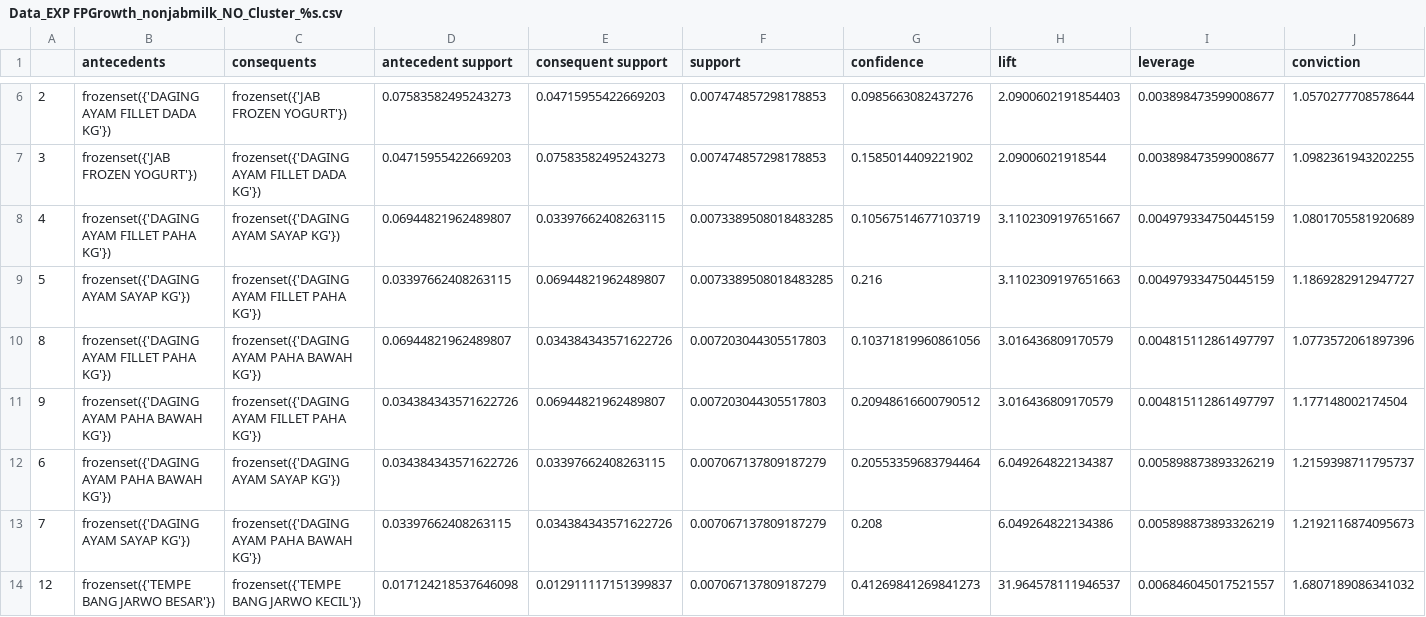
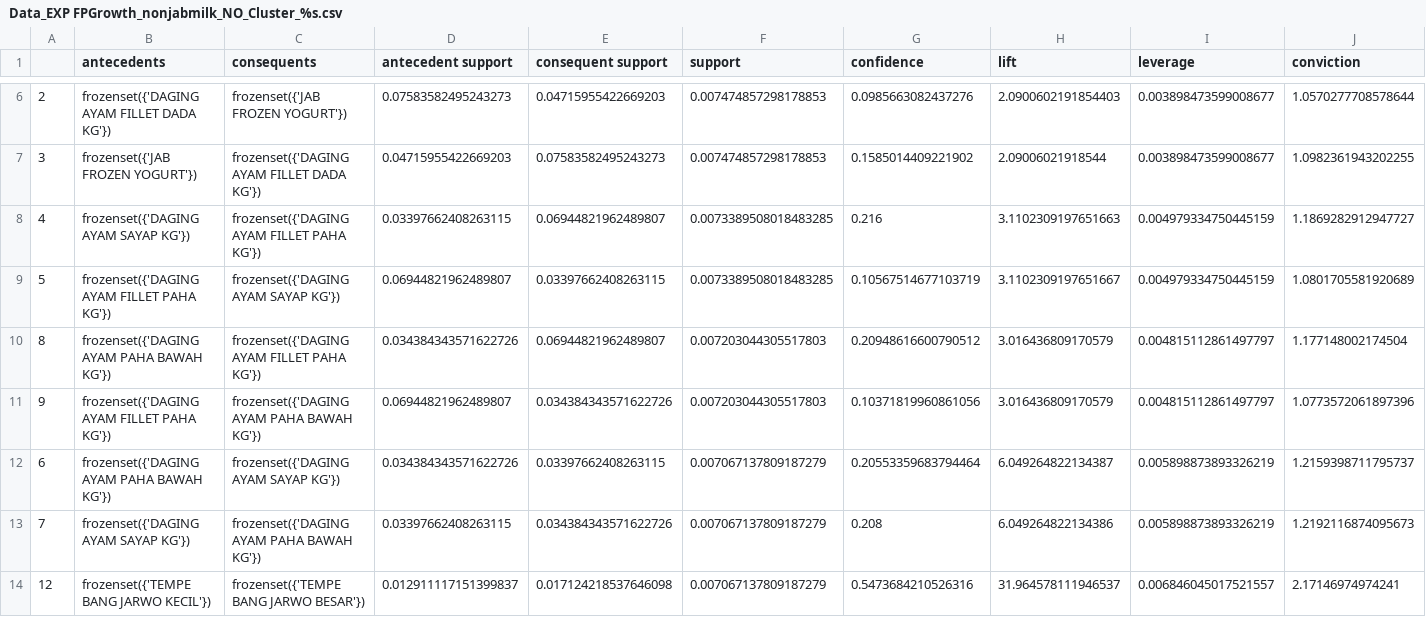
Before and after one commit to hammamnash/LRFM-Kmeans-Clustering, a CSV file: Hasil/Data_EXP FPGrowth_nonjabmilk_NO_Cluster_%s.csv, drawn as a sheet; only a part is shown, gaps mark what is left out; the diff covers the shown part only.

```diff
--- a/Hasil/Data_EXP FPGrowth_nonjabmilk_NO_Cluster_%s.csv
+++ b/Hasil/Data_EXP FPGrowth_nonjabmilk_NO_Cluster_%s.csv
@@ -7,8 +7,8 @@
 3;frozenset({'JAB FROZEN YOGURT'});frozenset({'DAGING AYAM FILLET DADA KG'});0.04715955422669203;0.07583582495243273;0.007474857298178853;0.1585014409221902;2.09006021918544;0.003898473599008677;1.0982361943202255
-4;frozenset({'DAGING AYAM FILLET PAHA KG'});frozenset({'DAGING AYAM SAYAP KG'});0.06944821962489807;0.03397662408263115;0.0073389508018483285;0.10567514677103719;3.1102309197651667;0.004979334750445159;1.0801705581920689
-5;frozenset({'DAGING AYAM SAYAP KG'});frozenset({'DAGING AYAM FILLET PAHA KG'});0.03397662408263115;0.06944821962489807;0.0073389508018483285;0.216;3.1102309197651663;0.004979334750445159;1.1869282912947727
-8;frozenset({'DAGING AYAM FILLET PAHA KG'});frozenset({'DAGING AYAM PAHA BAWAH KG'});0.06944821962489807;0.034384343571622726;0.007203044305517803;0.10371819960861056;3.016436809170579;0.004815112861497797;1.0773572061897396
-9;frozenset({'DAGING AYAM PAHA BAWAH KG'});frozenset({'DAGING AYAM FILLET PAHA KG'});0.034384343571622726;0.06944821962489807;0.007203044305517803;0.20948616600790512;3.016436809170579;0.004815112861497797;1.177148002174504
+4;frozenset({'DAGING AYAM SAYAP KG'});frozenset({'DAGING AYAM FILLET PAHA KG'});0.03397662408263115;0.06944821962489807;0.0073389508018483285;0.216;3.1102309197651663;0.004979334750445159;1.1869282912947727
+5;frozenset({'DAGING AYAM FILLET PAHA KG'});frozenset({'DAGING AYAM SAYAP KG'});0.06944821962489807;0.03397662408263115;0.0073389508018483285;0.10567514677103719;3.1102309197651667;0.004979334750445159;1.0801705581920689
+8;frozenset({'DAGING AYAM PAHA BAWAH KG'});frozenset({'DAGING AYAM FILLET PAHA KG'});0.034384343571622726;0.06944821962489807;0.007203044305517803;0.20948616600790512;3.016436809170579;0.004815112861497797;1.177148002174504
+9;frozenset({'DAGING AYAM FILLET PAHA KG'});frozenset({'DAGING AYAM PAHA BAWAH KG'});0.06944821962489807;0.034384343571622726;0.007203044305517803;0.10371819960861056;3.016436809170579;0.004815112861497797;1.0773572061897396
 6;frozenset({'DAGING AYAM PAHA BAWAH KG'});frozenset({'DAGING AYAM SAYAP KG'});0.034384343571622726;0.03397662408263115;0.007067137809187279;0.20553359683794464;6.049264822134387;0.005898873893326219;1.2159398711795737
 7;frozenset({'DAGING AYAM SAYAP KG'});frozenset({'DAGING AYAM PAHA BAWAH KG'});0.03397662408263115;0.034384343571622726;0.007067137809187279;0.208;6.049264822134386;0.005898873893326219;1.2192116874095673
-12;frozenset({'TEMPE BANG JARWO BESAR'});frozenset({'TEMPE BANG JARWO KECIL'});0.017124218537646098;0.012911117151399837;0.007067137809187279;0.41269841269841273;31.964578111946537;0.006846045017521557;1.6807189086341032
+12;frozenset({'TEMPE BANG JARWO KECIL'});frozenset({'TEMPE BANG JARWO BESAR'});0.012911117151399837;0.017124218537646098;0.007067137809187279;0.5473684210526316;31.964578111946537;0.006846045017521557;2.17146974974241
```
Also changed, not shown: 6 edited cells elsewhere in this file, Hasil/Data_EXP FPGrowth_NO_Cluster_%s.csv, Hasil/Data_EXP FPGrowth_nonjabmilk_Cluster_2.csv, 13 other files.
